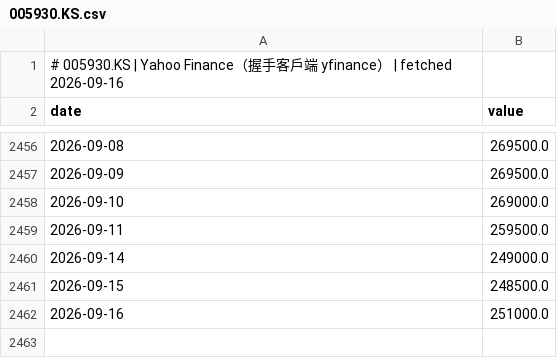
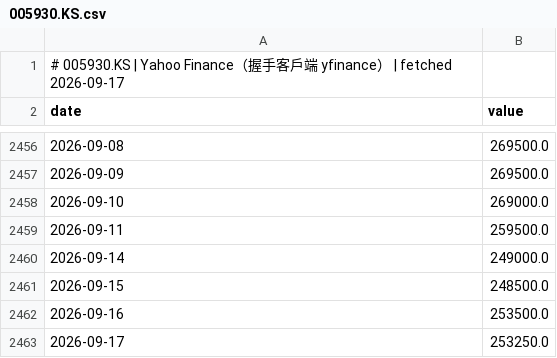
Before and after one commit to GunDamnBoy/chart-of-the-day, a CSV file: data/series/005930.KS.csv, drawn as a sheet; only a part is shown, gaps mark what is left out.

```diff
--- a/data/series/005930.KS.csv
+++ b/data/series/005930.KS.csv
@@ -1,2 +1,2 @@
-# 005930.KS | Yahoo Finance（握手客戶端 yfinance） | fetched 2026-09-16
+# 005930.KS | Yahoo Finance（握手客戶端 yfinance） | fetched 2026-09-17
 date,value
@@ -2461,2 +2461,3 @@ date,value
 2026-09-15,248500.0
-2026-09-16,251000.0
+2026-09-16,253500.0
+2026-09-17,253250.0
```
Also changed, not shown: data/series/6857.T.csv, data/series/DCOILBRENTEU.csv, 54 other files.
